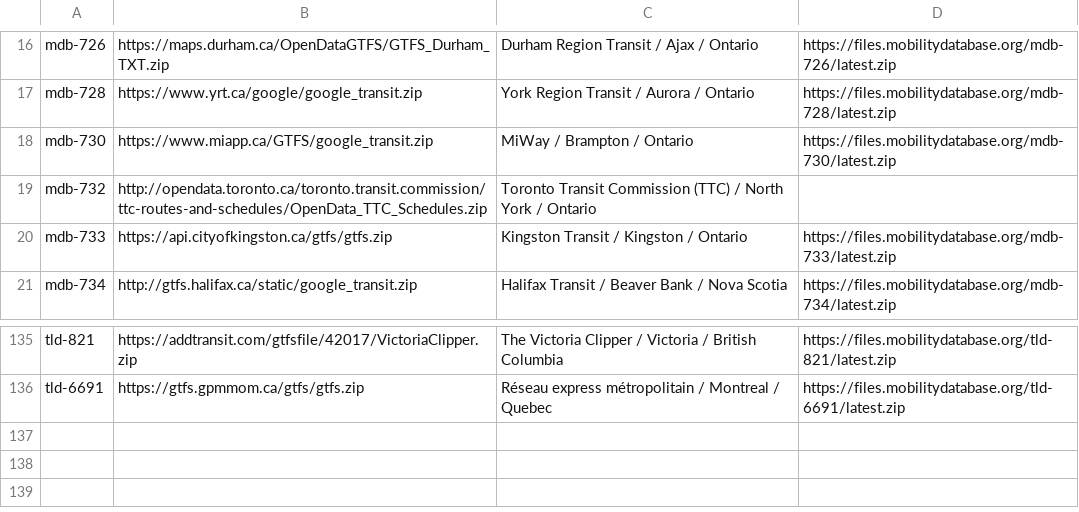
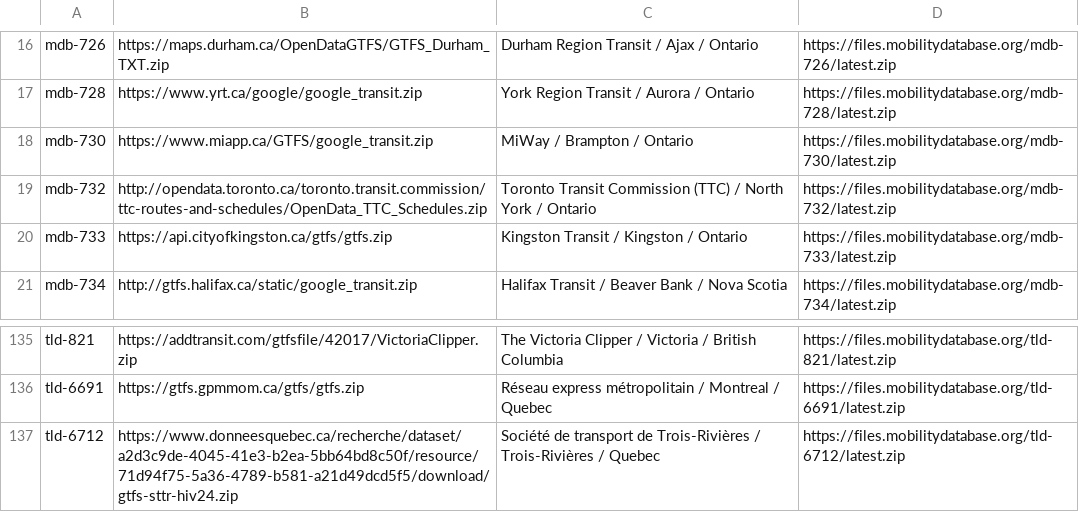
Before and after one commit to Phylliida/self-hosted-creature-collect, a TSV file: feeds-ca.tsv, drawn as a sheet; only a part is shown, gaps mark what is left out.

```diff
--- a/feeds-ca.tsv
+++ b/feeds-ca.tsv
@@ -18,3 +18,3 @@ mdb-728	https://www.yrt.ca/google/google_transit.zip	York Region Transit / Auror
 mdb-730	https://www.miapp.ca/GTFS/google_transit.zip	MiWay / Brampton / Ontario	https://files.mobilitydatabase.org/mdb-730/latest.zip
-mdb-732	http://opendata.toronto.ca/toronto.transit.commission/ttc-routes-and-schedules/OpenData_TTC_Schedules.zip	Toronto Transit Commission (TTC) / North York / Ontario	
+mdb-732	http://opendata.toronto.ca/toronto.transit.commission/ttc-routes-and-schedules/OpenData_TTC_Schedules.zip	Toronto Transit Commission (TTC) / North York / Ontario	https://files.mobilitydatabase.org/mdb-732/latest.zip
 mdb-733	https://api.cityofkingston.ca/gtfs/gtfs.zip	Kingston Transit / Kingston / Ontario	https://files.mobilitydatabase.org/mdb-733/latest.zip
@@ -136 +136,2 @@ tld-821	https://addtransit.com/gtfsfile/42017/VictoriaClipper.zip	The Victoria C
 tld-6691	https://gtfs.gpmmom.ca/gtfs/gtfs.zip	Réseau express métropolitain / Montreal / Quebec	https://files.mobilitydatabase.org/tld-6691/latest.zip
+tld-6712	https://www.donneesquebec.ca/recherche/dataset/a2d3c9de-4045-41e3-b2ea-5bb64bd8c50f/resource/71d94f75-5a36-4789-b581-a21d49dcd5f5/download/gtfs-sttr-hiv24.zip	Société de transport de Trois-Rivières / Trois-Rivières / Quebec	https://files.mobilitydatabase.org/tld-6712/latest.zip
```
Also changed, not shown: feeds-us.tsv, 1 other file.
